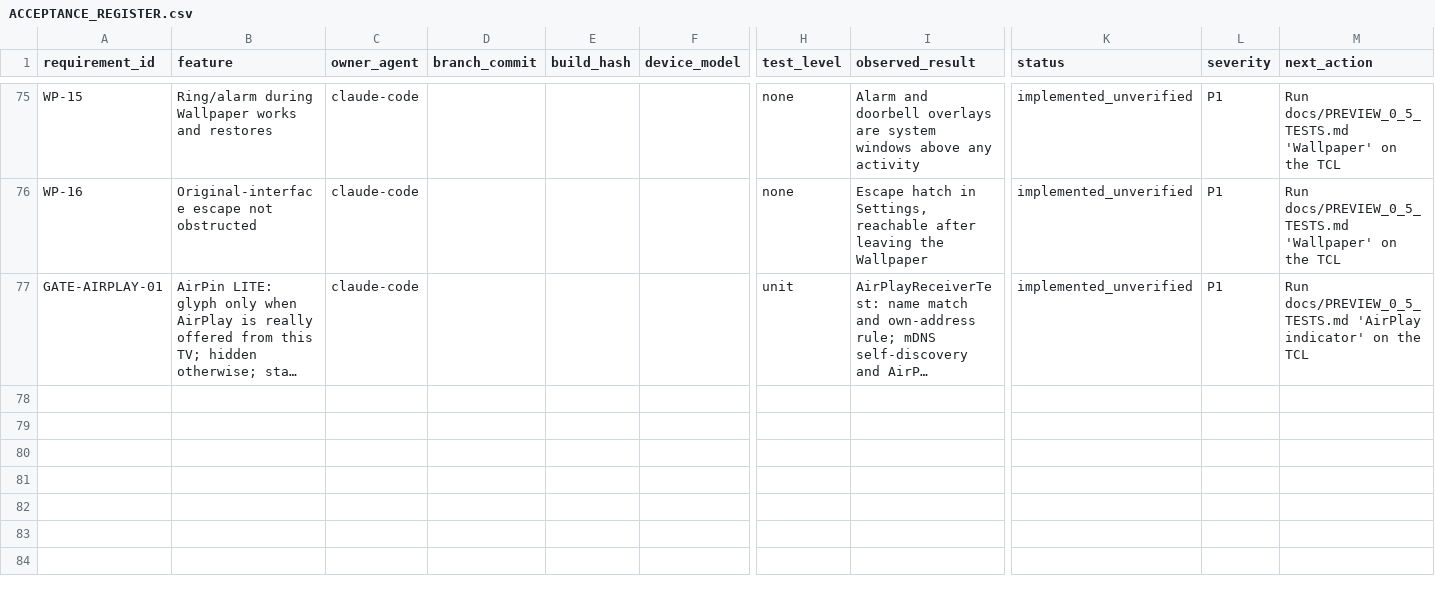
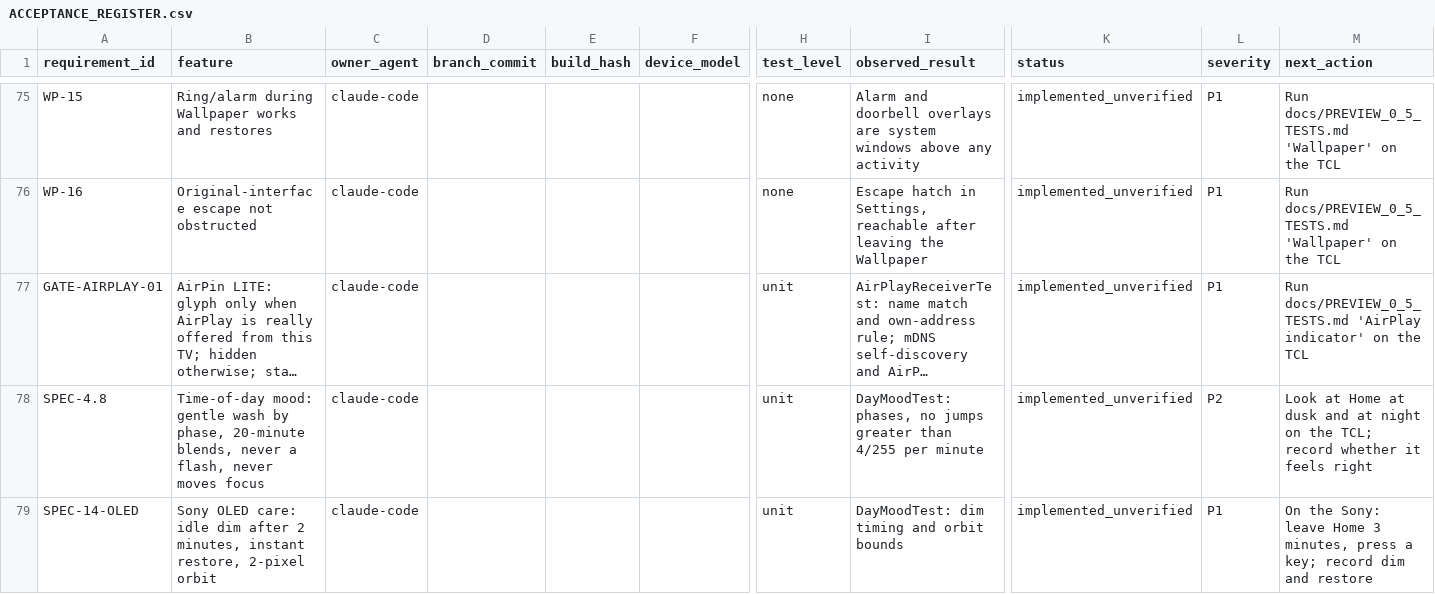
Before and after one commit to tcrosswell-99/Unified-TV, a CSV file: docs/ACCEPTANCE_REGISTER.csv, drawn as a sheet; only a part is shown, gaps mark what is left out; long unchanged cells end in …; rows hold the shown columns only; the diff names each change by its address in the sheet, - before the commit and + after, or states it on an @@ line.

```diff
--- a/docs/ACCEPTANCE_REGISTER.csv
+++ b/docs/ACCEPTANCE_REGISTER.csv
+row 78: SPEC-4.8 | Time-of-day mood: gentle wash by phase, 20-minute blends, never a flash, never moves focus | claude-code |  |  |  | unit | DayMoodTest: phases, no jumps greater than 4/255 per minute | implemented_unverified | P2 | Look at Home at dusk and at night on the TCL; record whether it feels right
+row 79: SPEC-14-OLED | Sony OLED care: idle dim after 2 minutes, instant restore, 2-pixel orbit | claude-code |  |  |  | unit | DayMoodTest: dim timing and orbit bounds | implemented_unverified | P1 | On the Sony: leave Home 3 minutes, press a key; record dim and restore
```
Also changed, not shown: 5 other files.
